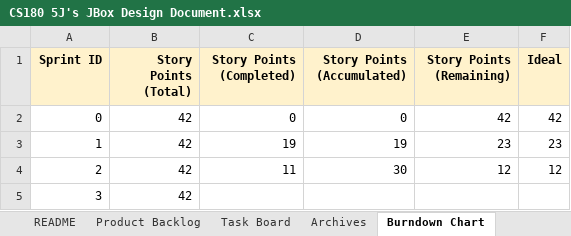
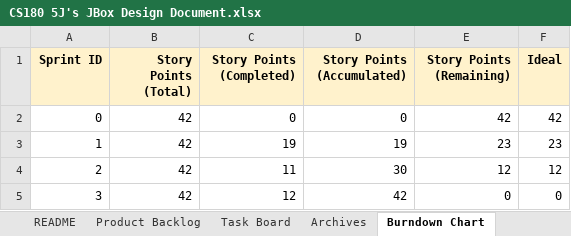
Before and after one commit to jyoo030/JBox, an Excel workbook: docs/CS180 5J's JBox Design Document.xlsx, sheet Burndown Chart, drawn as a sheet; values as stored, in another font and other column widths than the file's, no borders; charts and pictures not drawn; the diff names each change by its address in the sheet, - before the commit and + after, or states it on an @@ line.

```diff
--- a/docs/CS180 5J's JBox Design Document.xlsx (sheet Burndown Chart)
+++ b/docs/CS180 5J's JBox Design Document.xlsx (sheet Burndown Chart)
-C5 (Story Points (Completed)): (empty)
+C5 (Story Points (Completed)): 12
-D5 (Story Points (Accumulated)): (empty)
+D5 (Story Points (Accumulated)): 42
-E5 (Story Points (Remaining)): (empty)
+E5 (Story Points (Remaining)): 0
-F5 (Ideal): (empty)
+F5 (Ideal): 0
```
Also changed, not shown: sheet Archives, sheet Task Board, sheet Product Backlog, charts or pictures.
